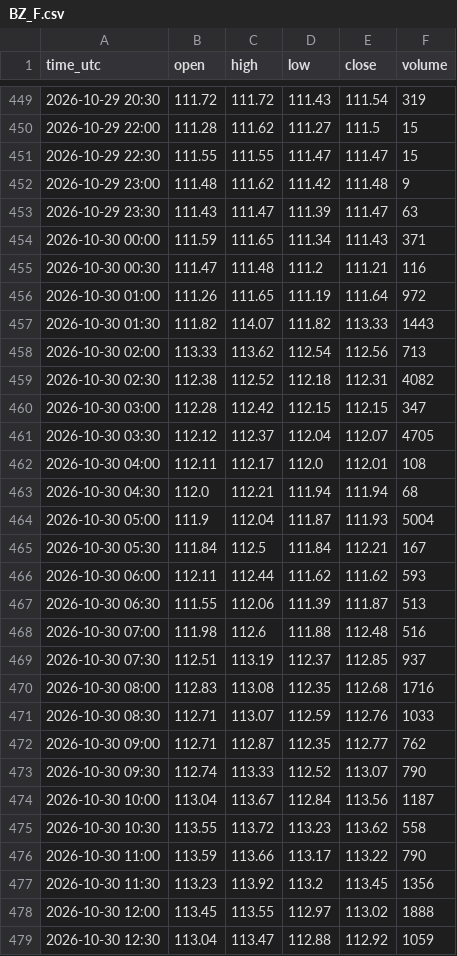
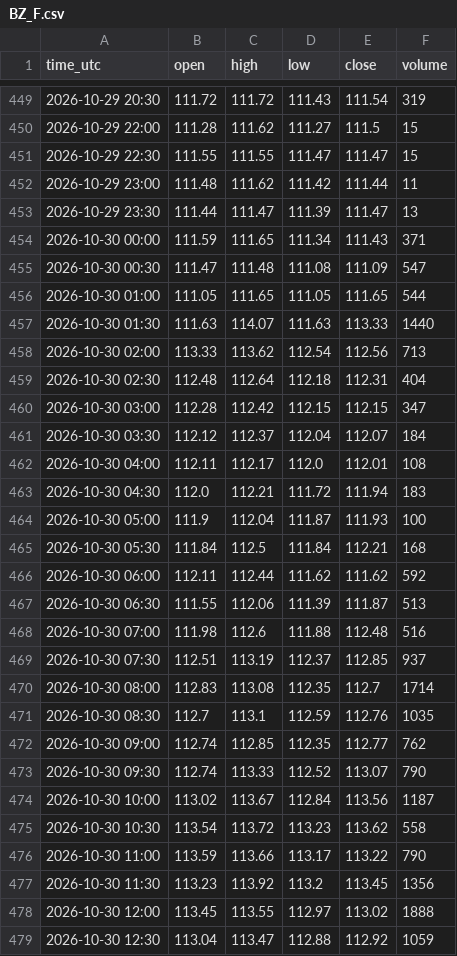
Before and after one commit to madkffs/vegoil-data, a CSV file: data/intraday/BZ_F.csv, drawn as a sheet; only a part is shown, gaps mark what is left out; the diff covers the shown part only.

```diff
--- a/data/intraday/BZ_F.csv
+++ b/data/intraday/BZ_F.csv
@@ -451,17 +451,17 @@ time_utc,open,high,low,close,volume
 2026-10-29 22:30,111.55,111.55,111.47,111.47,15
-2026-10-29 23:00,111.48,111.62,111.42,111.48,9
-2026-10-29 23:30,111.43,111.47,111.39,111.47,63
+2026-10-29 23:00,111.48,111.62,111.42,111.44,11
+2026-10-29 23:30,111.44,111.47,111.39,111.47,13
 2026-10-30 00:00,111.59,111.65,111.34,111.43,371
-2026-10-30 00:30,111.47,111.48,111.2,111.21,116
-2026-10-30 01:00,111.26,111.65,111.19,111.64,972
-2026-10-30 01:30,111.82,114.07,111.82,113.33,1443
+2026-10-30 00:30,111.47,111.48,111.08,111.09,547
+2026-10-30 01:00,111.05,111.65,111.05,111.65,544
+2026-10-30 01:30,111.63,114.07,111.63,113.33,1440
 2026-10-30 02:00,113.33,113.62,112.54,112.56,713
-2026-10-30 02:30,112.38,112.52,112.18,112.31,4082
+2026-10-30 02:30,112.48,112.64,112.18,112.31,404
 2026-10-30 03:00,112.28,112.42,112.15,112.15,347
-2026-10-30 03:30,112.12,112.37,112.04,112.07,4705
+2026-10-30 03:30,112.12,112.37,112.04,112.07,184
 2026-10-30 04:00,112.11,112.17,112.0,112.01,108
-2026-10-30 04:30,112.0,112.21,111.94,111.94,68
-2026-10-30 05:00,111.9,112.04,111.87,111.93,5004
-2026-10-30 05:30,111.84,112.5,111.84,112.21,167
-2026-10-30 06:00,112.11,112.44,111.62,111.62,593
+2026-10-30 04:30,112.0,112.21,111.72,111.94,183
+2026-10-30 05:00,111.9,112.04,111.87,111.93,100
+2026-10-30 05:30,111.84,112.5,111.84,112.21,168
+2026-10-30 06:00,112.11,112.44,111.62,111.62,592
 2026-10-30 06:30,111.55,112.06,111.39,111.87,513
@@ -469,8 +469,8 @@ time_utc,open,high,low,close,volume
 2026-10-30 07:30,112.51,113.19,112.37,112.85,937
-2026-10-30 08:00,112.83,113.08,112.35,112.68,1716
-2026-10-30 08:30,112.71,113.07,112.59,112.76,1033
-2026-10-30 09:00,112.71,112.87,112.35,112.77,762
+2026-10-30 08:00,112.83,113.08,112.35,112.7,1714
+2026-10-30 08:30,112.7,113.1,112.59,112.76,1035
+2026-10-30 09:00,112.74,112.85,112.35,112.77,762
 2026-10-30 09:30,112.74,113.33,112.52,113.07,790
-2026-10-30 10:00,113.04,113.67,112.84,113.56,1187
-2026-10-30 10:30,113.55,113.72,113.23,113.62,558
+2026-10-30 10:00,113.02,113.67,112.84,113.56,1187
+2026-10-30 10:30,113.54,113.72,113.23,113.62,558
 2026-10-30 11:00,113.59,113.66,113.17,113.22,790
```
Also changed, not shown: 2 added rows and 94 edited cells elsewhere in this file, data/intraday/CL_F.csv, data/intraday/HO_F.csv, 29 other files.
